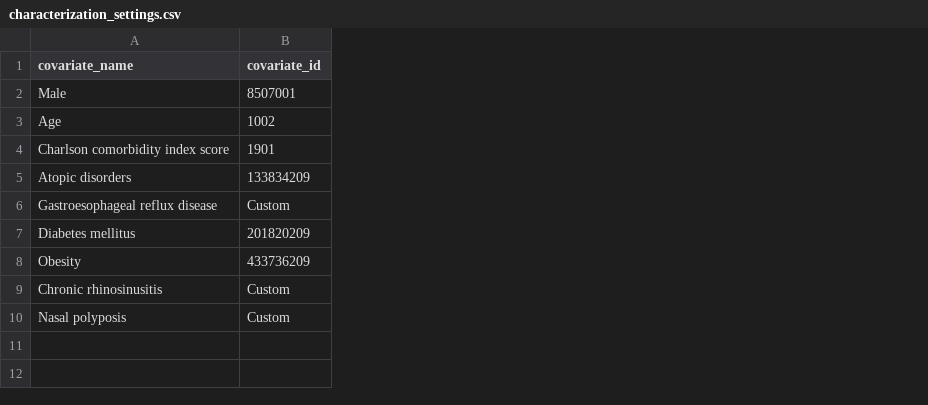
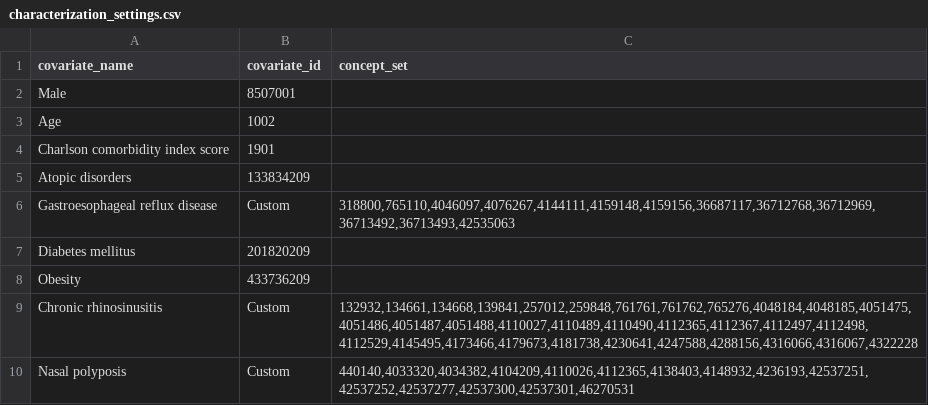
Before and after one commit to ted9219/RespiratoryDrugPathways, a CSV file: inst/Settings/characterization_settings.csv, drawn as a sheet; the diff names each change by its address in the sheet, - before the commit and + after, or states it on an @@ line.

Commit message:
Change custom characterization (include outside observation period)

```diff
--- a/inst/Settings/characterization_settings.csv
+++ b/inst/Settings/characterization_settings.csv
+column C (concept_set), rows 6-10: 318800,765110,4046097,4076267,4144111,4159148,4159156,36687117,36712768,36712969,36713492,36713493,42535063 |  |  | 132932,134661,134668,139841,257012,259848,761761,761762,765276,4048184,4048185,4051475,4051486,4051487,4051488,4110027,4110489,4110490,4112365,4112367,4112497,4112498,4112529,4145495,4173466,4179673,4181738,4230641,4247588,4288156,4316066,4316067,4322228 | 440140,4033320,4034382,4104209,4110026,4112365,4138403,4148932,4236193,42537251,42537252,42537277,42537300,42537301,46270531
```
Also changed, not shown: 2 other files.
